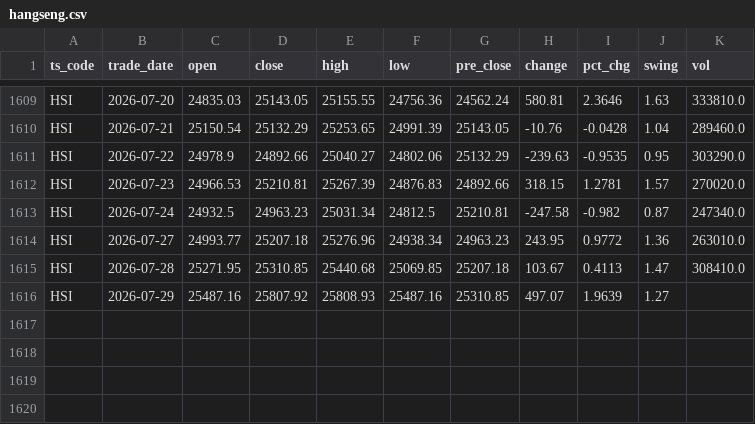
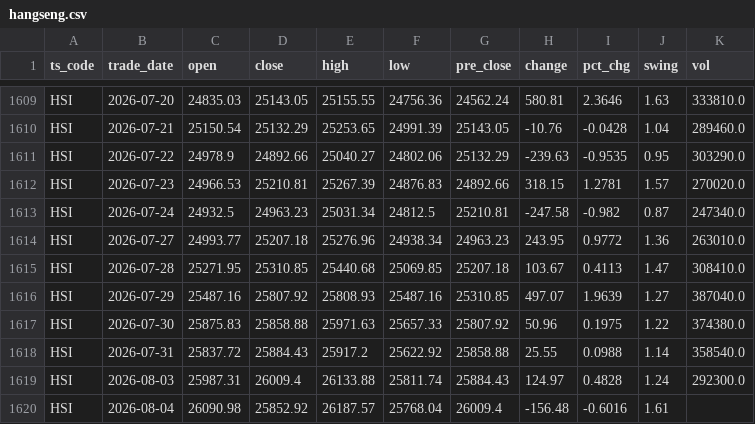
Before and after one commit to zhukunren/predict_index, a CSV file: market_data/hangseng.csv, drawn as a sheet; only a part is shown, gaps mark what is left out.

```diff
--- a/market_data/hangseng.csv
+++ b/market_data/hangseng.csv
@@ -1615,2 +1615,6 @@ HSI,2026-07-27,24993.77,25207.18,25276.96,24938.34,24963.23,243.95,0.9772,1.36,2
 HSI,2026-07-28,25271.95,25310.85,25440.68,25069.85,25207.18,103.67,0.4113,1.47,308410.0
-HSI,2026-07-29,25487.16,25807.92,25808.93,25487.16,25310.85,497.07,1.9639,1.27,
+HSI,2026-07-29,25487.16,25807.92,25808.93,25487.16,25310.85,497.07,1.9639,1.27,387040.0
+HSI,2026-07-30,25875.83,25858.88,25971.63,25657.33,25807.92,50.96,0.1975,1.22,374380.0
+HSI,2026-07-31,25837.72,25884.43,25917.2,25622.92,25858.88,25.55,0.0988,1.14,358540.0
+HSI,2026-08-03,25987.31,26009.4,26133.88,25811.74,25884.43,124.97,0.4828,1.24,292300.0
+HSI,2026-08-04,26090.98,25852.92,26187.57,25768.04,26009.4,-156.48,-0.6016,1.61,
```
Also changed, not shown: drp_feim_confidence_summary.csv, drp_feim_high_confidence_results.csv, 14 other files.
